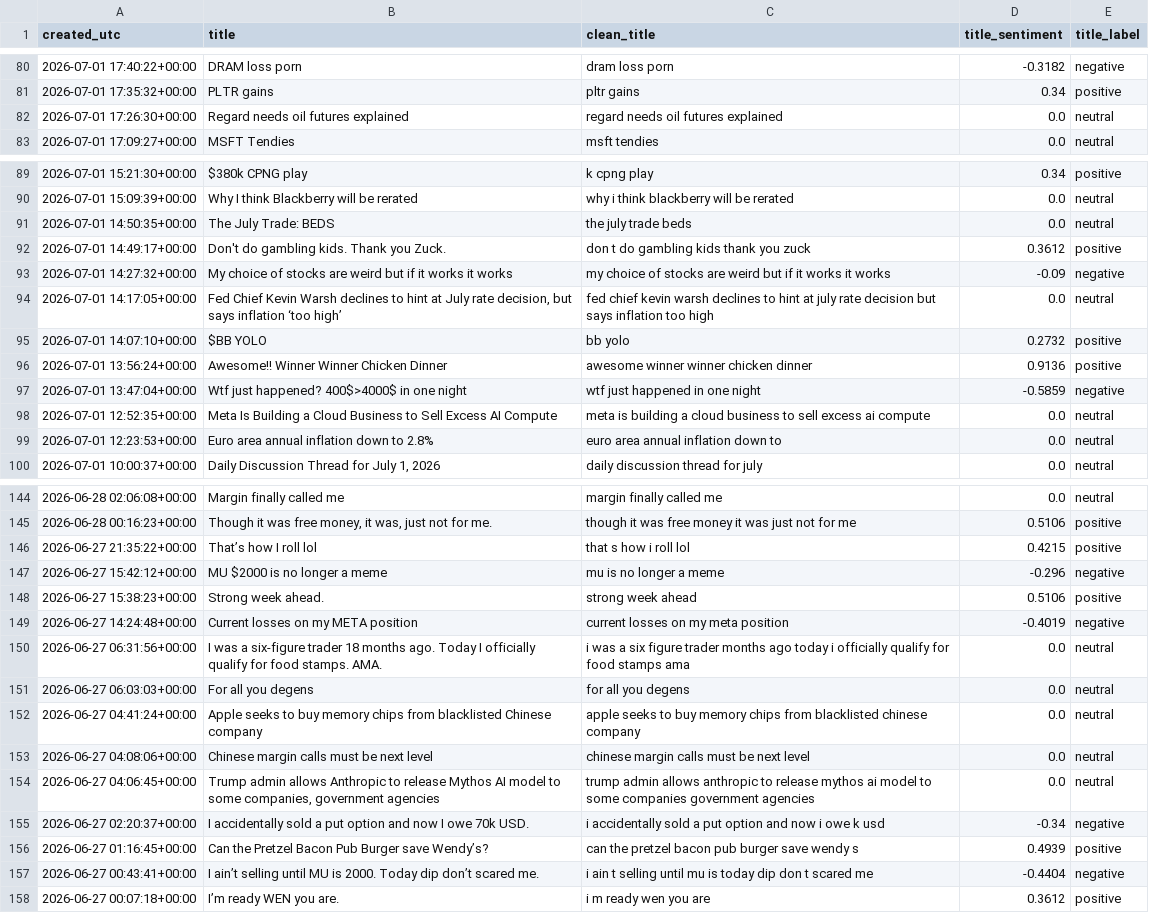
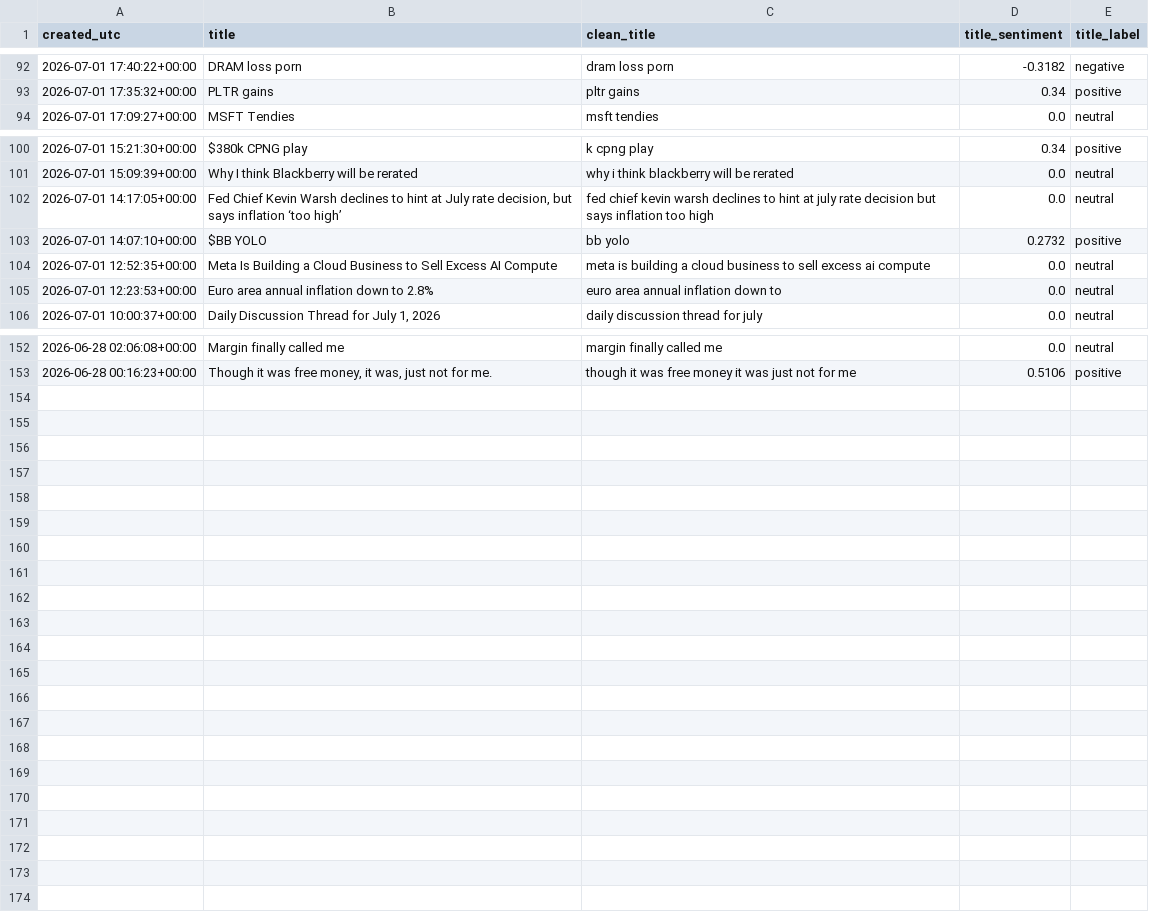
Before and after one commit to Diveride/Project2-Sentiment-analysis-WSbets, a CSV file: outputs/latest_wsb_analysis/wsb_title_sentiment_latest.csv, drawn as a sheet; only a part is shown, gaps mark what is left out; the diff covers the shown part only.

```diff
--- a/outputs/latest_wsb_analysis/wsb_title_sentiment_latest.csv
+++ b/outputs/latest_wsb_analysis/wsb_title_sentiment_latest.csv
@@ -81,3 +93,2 @@ created_utc,title,clean_title,title_sentiment,title_label
 2026-07-01 17:35:32+00:00,PLTR gains,pltr gains,0.34,positive
-2026-07-01 17:26:30+00:00,Regard needs oil futures explained,regard needs oil futures explained,0.0,neutral
 2026-07-01 17:09:27+00:00,MSFT Tendies,msft tendies,0.0,neutral
@@ -90,9 +101,4 @@ created_utc,title,clean_title,title_sentiment,title_label
 2026-07-01 15:09:39+00:00,Why I think Blackberry will be rerated,why i think blackberry will be rerated,0.0,neutral
-2026-07-01 14:50:35+00:00,The July Trade: BEDS,the july trade beds,0.0,neutral
-2026-07-01 14:49:17+00:00,Don't do gambling kids. Thank you Zuck.,don t do gambling kids thank you zuck,0.3612,positive
-2026-07-01 14:27:32+00:00,My choice of stocks are weird but if it works it works,my choice of stocks are weird but if it works it works,-0.09,negative
 2026-07-01 14:17:05+00:00,"Fed Chief Kevin Warsh declines to hint at July rate decision, but says inflation ‘too high’",fed chief kevin warsh declines to hint at july rate decision but says inflation too high,0.0,neutral
 2026-07-01 14:07:10+00:00,$BB YOLO,bb yolo,0.2732,positive
-2026-07-01 13:56:24+00:00,Awesome!! Winner Winner Chicken Dinner,awesome winner winner chicken dinner,0.9136,positive
-2026-07-01 13:47:04+00:00,Wtf just happened? 400$>4000$ in one night,wtf just happened in one night,-0.5859,negative
 2026-07-01 12:52:35+00:00,Meta Is Building a Cloud Business to Sell Excess AI Compute,meta is building a cloud business to sell excess ai compute,0.0,neutral
@@ -145,14 +153 @@ created_utc,title,clean_title,title_sentiment,title_label
 2026-06-28 00:16:23+00:00,"Though it was free money, it was, just not for me.",though it was free money it was just not for me,0.5106,positive
-2026-06-27 21:35:22+00:00,That’s how I roll lol,that s how i roll lol,0.4215,positive
-2026-06-27 15:42:12+00:00,MU $2000 is no longer a meme,mu is no longer a meme,-0.296,negative
-2026-06-27 15:38:23+00:00,Strong week ahead.,strong week ahead,0.5106,positive
-2026-06-27 14:24:48+00:00,Current losses on my META position,current losses on my meta position,-0.4019,negative
-2026-06-27 06:31:56+00:00,I was a six-figure trader 18 months ago. Today I officially qualify for food stamps. AMA.,i was a six figure trader months ago today i officially qualify for food stamps ama,0.0,neutral
-2026-06-27 06:03:03+00:00,For all you degens,for all you degens,0.0,neutral
-2026-06-27 04:41:24+00:00,Apple seeks to buy memory chips from blacklisted Chinese company,apple seeks to buy memory chips from blacklisted chinese company,0.0,neutral
-2026-06-27 04:08:06+00:00,Chinese margin calls must be next level,chinese margin calls must be next level,0.0,neutral
-2026-06-27 04:06:45+00:00,"Trump admin allows Anthropic to release Mythos AI model to some companies, government agencies",trump admin allows anthropic to release mythos ai model to some companies government agencies,0.0,neutral
-2026-06-27 02:20:37+00:00,I accidentally sold a put option and now I owe 70k USD.,i accidentally sold a put option and now i owe k usd,-0.34,negative
-2026-06-27 01:16:45+00:00,Can the Pretzel Bacon Pub Burger save Wendy’s?,can the pretzel bacon pub burger save wendy s,0.4939,positive
-2026-06-27 00:43:41+00:00,I ain’t selling until MU is 2000. Today dip don’t scared me.,i ain t selling until mu is today dip don t scared me,-0.4404,negative
-2026-06-27 00:07:18+00:00,I’m ready WEN you are.,i m ready wen you are,0.3612,positive
```
Also changed, not shown: 14 added rows elsewhere in this file, outputs/latest_wsb_analysis/latest_wsb_mentions.csv, outputs/latest_wsb_analysis/prices/ceg_price_features.csv, 46 other files.
